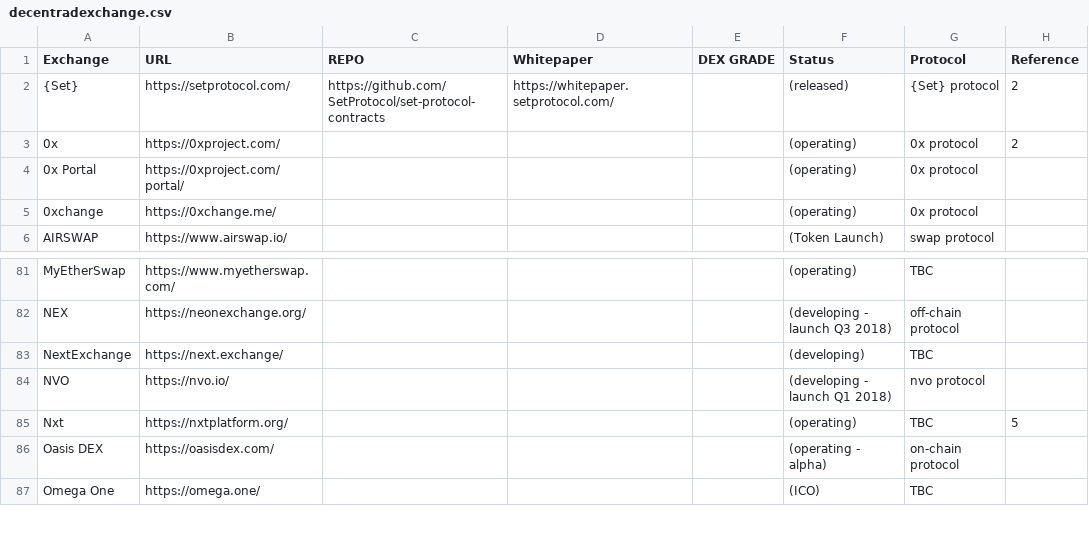
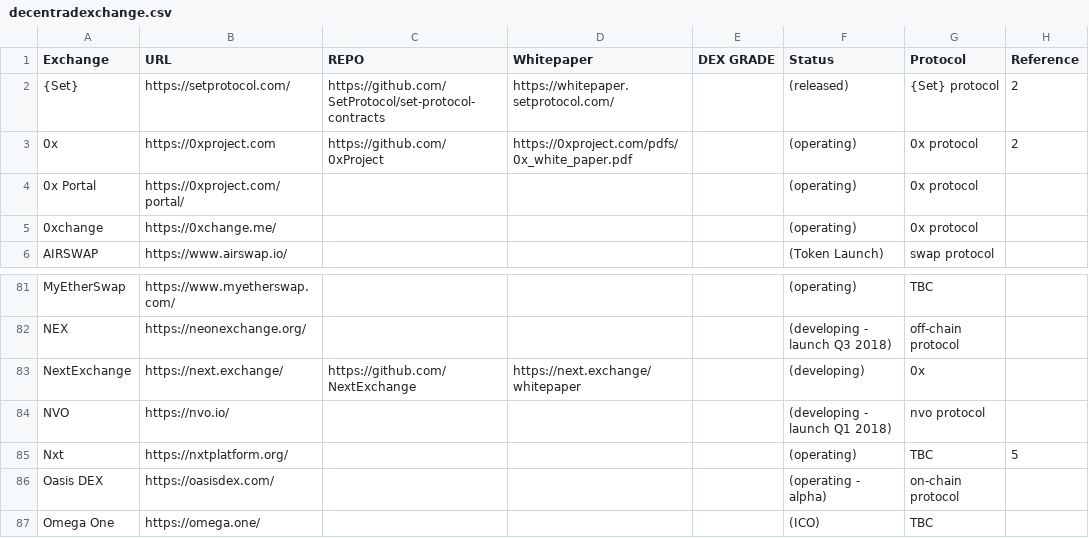
Before and after one commit to eliooses/BTCards, a CSV file: decentradexchange.csv, drawn as a sheet; only a part is shown, gaps mark what is left out.

Commit message:
0x and NextExchange updated

```diff
--- a/decentradexchange.csv
+++ b/decentradexchange.csv
@@ -2,3 +2,3 @@ Exchange, URL, REPO, Whitepaper, DEX GRADE, Status, Protocol, Reference
 {Set}, https://setprotocol.com/, https://github.com/SetProtocol/set-protocol-contracts, https://whitepaper.setprotocol.com/, , (released), {Set} protocol, 2,
-0x, https://0xproject.com/, , , , (operating), 0x protocol, 2
+0x, https://0xproject.com, https://github.com/0xProject, https://0xproject.com/pdfs/0x_white_paper.pdf, , (operating), 0x protocol, 2
 0x Portal, https://0xproject.com/portal/, , , , (operating), 0x protocol,
@@ -82,3 +82,3 @@ MyEtherSwap, https://www.myetherswap.com/, , , , (operating), TBC,
 NEX, https://neonexchange.org/, , , , (developing - launch Q3 2018), off-chain protocol,
-NextExchange, https://next.exchange/, , , , (developing), TBC,
+NextExchange, https://next.exchange/, https://github.com/NextExchange,  https://next.exchange/whitepaper,  , (developing), 0x,
 NVO, https://nvo.io/, , , , (developing - launch Q1 2018), nvo protocol,
```
Also changed, not shown: 1 other file.
